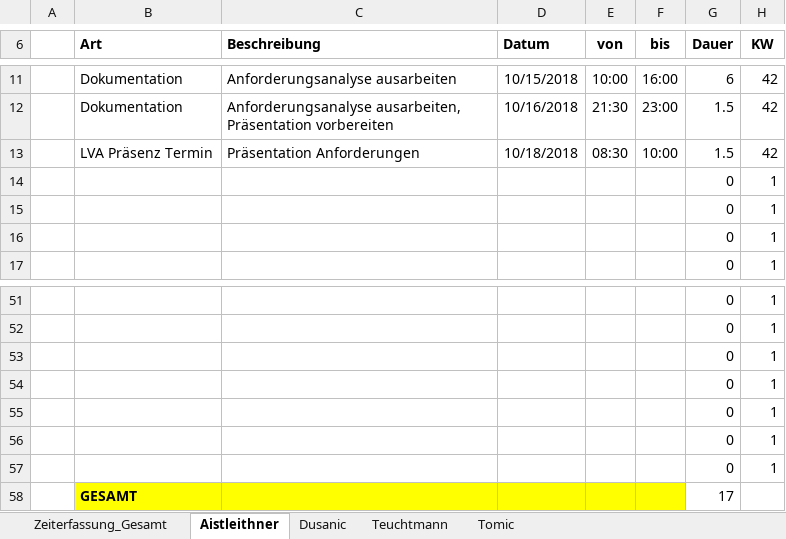
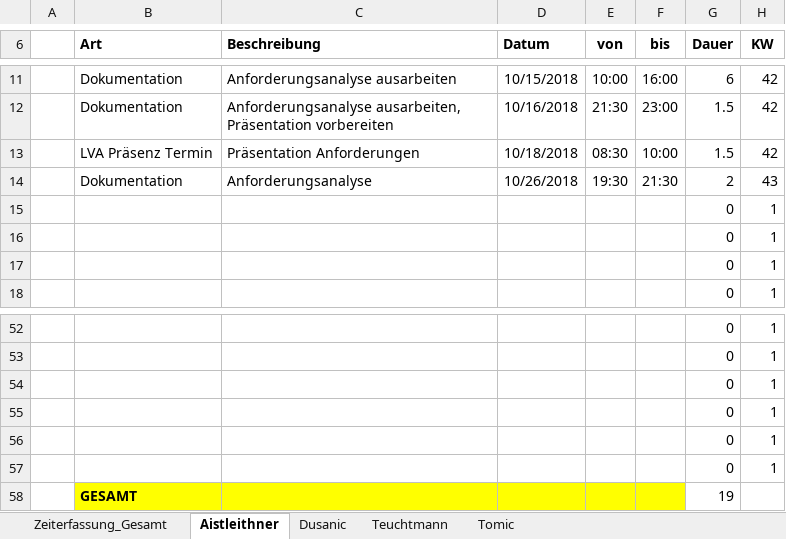
Before and after one commit to aistleithnera/258321_DKE_PR, an Excel workbook: Zeiterfassung/Zeiterfassung_Gesamt.xlsx, sheet Aistleithner, drawn as a sheet; only a part is shown, gaps mark what is left out; values as stored, in another font and other column widths than the file's, no borders; table styles not drawn; removed rows and columns are numbered as before the commit, all else as after; the diff names each change by its address in the sheet, - before the commit and + after, or states it on an @@ line.

Commit message:
Dokumentation Anforderungsanalyse

```diff
--- a/Zeiterfassung/Zeiterfassung_Gesamt.xlsx (sheet Aistleithner)
+++ b/Zeiterfassung/Zeiterfassung_Gesamt.xlsx (sheet Aistleithner)
+row 14:  | Dokumentation | Anforderungsanalyse | 10/26/2018 | 19:30 | 21:30 | 2 | 43
-row 57:  |  |  |  |  |  | 0 | 1
-G58 (Dauer): 17
+G58 (Dauer): 19
```
Also changed, not shown: sheet Zeiterfassung_Gesamt, charts or pictures, 1 other file.
